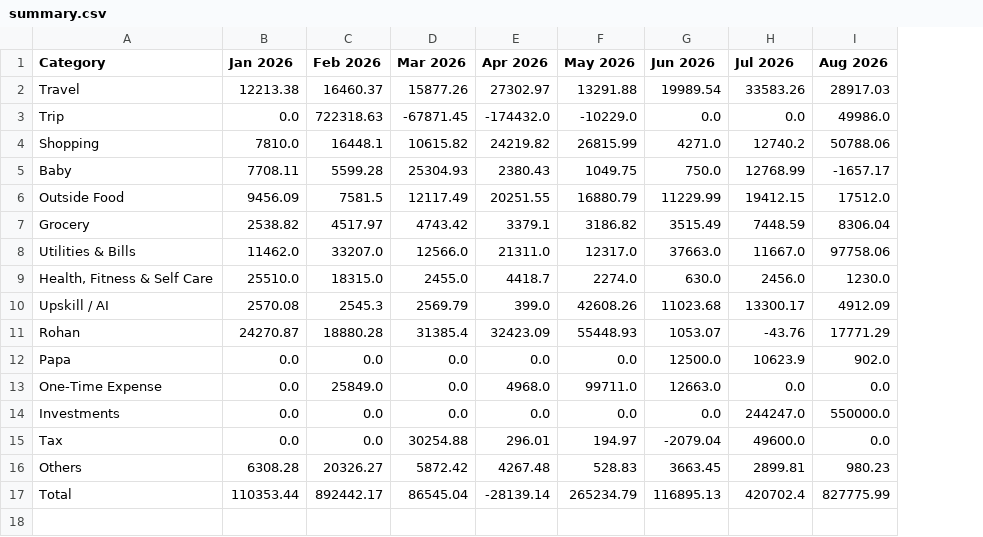
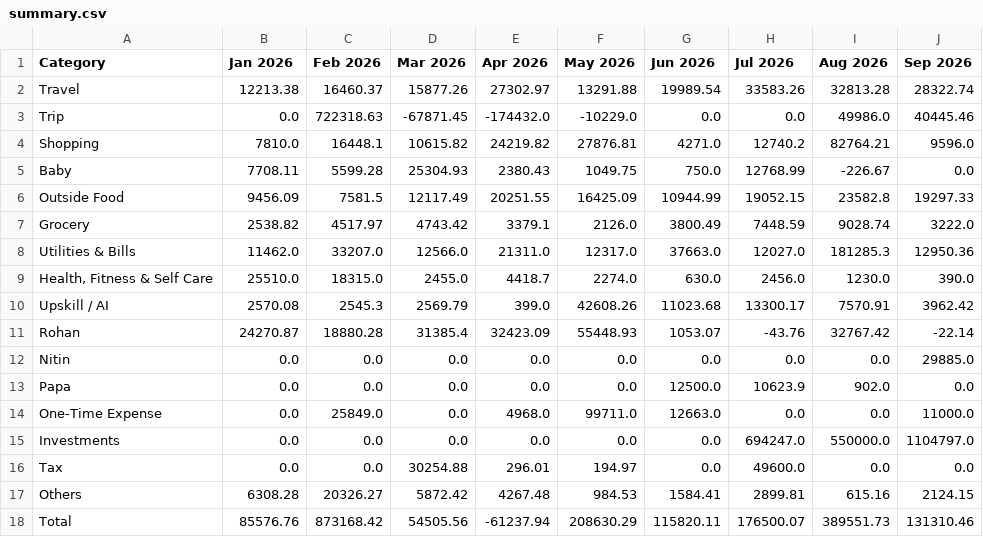
Before and after one commit to sachin-hg/expense-reporter, a CSV file: reports/summary.csv, drawn as a sheet; addresses are those after the commit; the diff names each change by its address in the sheet, - before the commit and + after, or states it on an @@ line.

```diff
--- a/reports/summary.csv
+++ b/reports/summary.csv
+column J (Sep 2026), rows 2-11: 28322.74 | 40445.46 | 9596.0 | 0.0 | 19297.33 | 3222.0 | 12950.36 | 390.0 | 3962.42 | -22.14; rows 13-18: 0.0 | 11000.0 | 1104797.0 | 0.0 | 2124.15 | 131310.46
-I2 (Aug 2026): 28917.03
+I2 (Aug 2026): 32813.28
-F4 (May 2026): 26815.99
+F4 (May 2026): 27876.81
-I4 (Aug 2026): 50788.06
+I4 (Aug 2026): 82764.21
-I5 (Aug 2026): -1657.17
+I5 (Aug 2026): -226.67
-F6 (May 2026): 16880.79
+F6 (May 2026): 16425.09
-G6 (Jun 2026): 11229.99
+G6 (Jun 2026): 10944.99
-H6 (Jul 2026): 19412.15
+H6 (Jul 2026): 19052.15
-I6 (Aug 2026): 17512.0
+I6 (Aug 2026): 23582.8
-F7 (May 2026): 3186.82
+F7 (May 2026): 2126.0
-G7 (Jun 2026): 3515.49
+G7 (Jun 2026): 3800.49
-I7 (Aug 2026): 8306.04
+I7 (Aug 2026): 9028.74
-H8 (Jul 2026): 11667.0
+H8 (Jul 2026): 12027.0
-I8 (Aug 2026): 97758.06
+I8 (Aug 2026): 181285.3
-I10 (Aug 2026): 4912.09
+I10 (Aug 2026): 7570.91
-I11 (Aug 2026): 17771.29
+I11 (Aug 2026): 32767.42
+row 12: Nitin | 0.0 | 0.0 | 0.0 | 0.0 | 0.0 | 0.0 | 0.0 | 0.0 | 29885.0
-H15 (Jul 2026): 244247.0
+H15 (Jul 2026): 694247.0
-G16 (Jun 2026): -2079.04
+G16 (Jun 2026): 0.0
-F17 (May 2026): 528.83
+F17 (May 2026): 984.53
-G17 (Jun 2026): 3663.45
+G17 (Jun 2026): 1584.41
-I17 (Aug 2026): 980.23
+I17 (Aug 2026): 615.16
-B18 (Jan 2026): 110353.44
+B18 (Jan 2026): 85576.76
-C18 (Feb 2026): 892442.17
+C18 (Feb 2026): 873168.42
-D18 (Mar 2026): 86545.04
+D18 (Mar 2026): 54505.56
-E18 (Apr 2026): -28139.14
+E18 (Apr 2026): -61237.94
-F18 (May 2026): 265234.79
+F18 (May 2026): 208630.29
-G18 (Jun 2026): 116895.13
+G18 (Jun 2026): 115820.11
-H18 (Jul 2026): 420702.4
+H18 (Jul 2026): 176500.07
-I18 (Aug 2026): 827775.99
+I18 (Aug 2026): 389551.73
```
Also changed, not shown: 1 other file.
